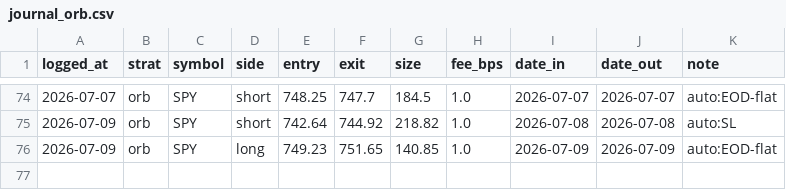
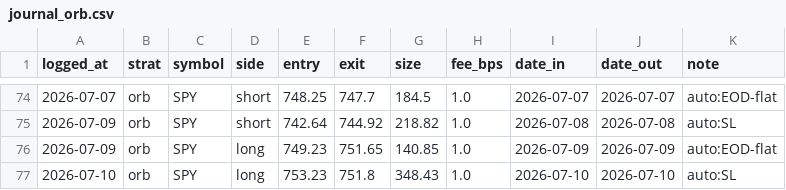
Before and after one commit to fkaaq505-eng/trade-signals, a CSV file: journal_orb.csv, drawn as a sheet; only a part is shown, gaps mark what is left out.

```diff
--- a/journal_orb.csv
+++ b/journal_orb.csv
@@ -76 +76,2 @@ logged_at,strat,symbol,side,entry,exit,size,fee_bps,date_in,date_out,note
 2026-07-09,orb,SPY,long,749.23,751.65,140.85,1.0,2026-07-09,2026-07-09,auto:EOD-flat
+2026-07-10,orb,SPY,long,753.23,751.8,348.43,1.0,2026-07-10,2026-07-10,auto:SL
```
